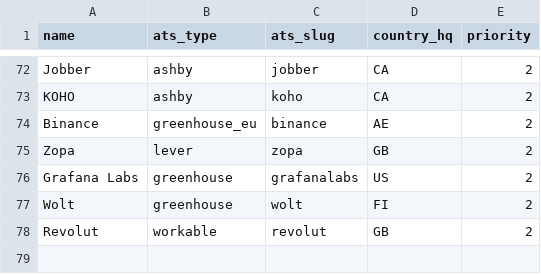
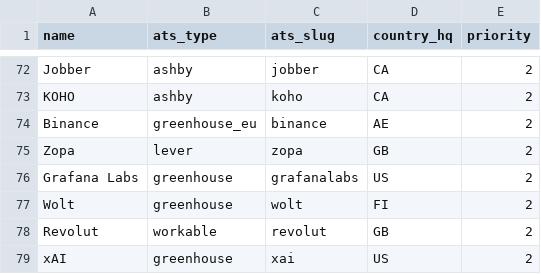
Before and after one commit to tomtomtomdev/Beacon, a CSV file: seeds/companies.csv, drawn as a sheet; only a part is shown, gaps mark what is left out; the diff names each change by its address in the sheet, - before the commit and + after, or states it on an @@ line.

```diff
--- a/seeds/companies.csv
+++ b/seeds/companies.csv
+row 79: xAI | greenhouse | xai | US | 2
```
Also changed, not shown: 1 other file.
